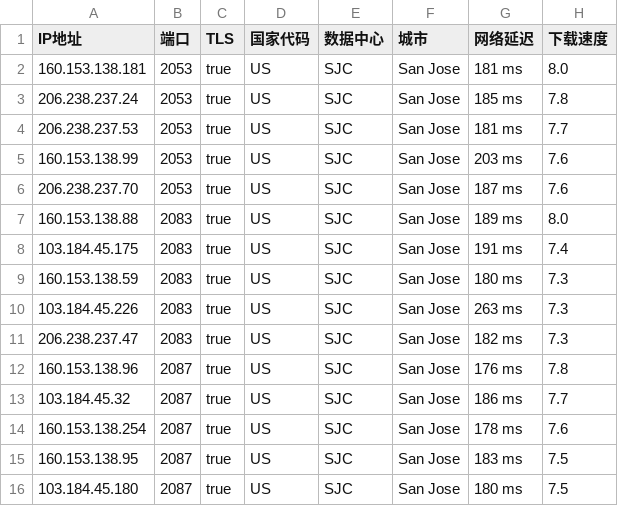
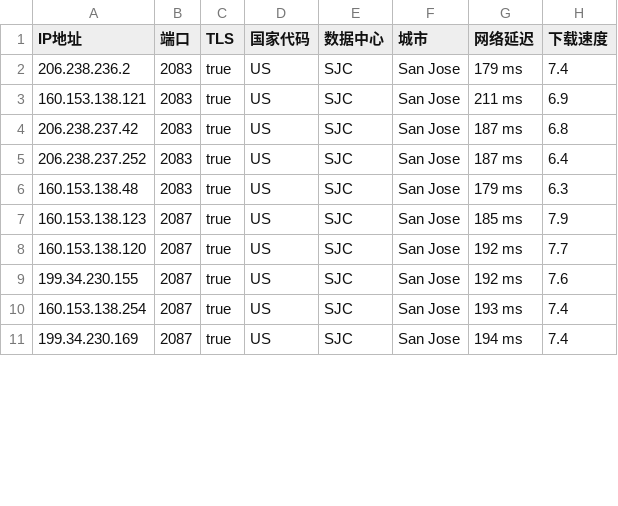
Before and after one commit to chuansuodiqiu/DownlodKV, a CSV file: US.csv, drawn as a sheet; only a part is shown; the diff covers the shown part only.

```diff
--- a/US.csv
+++ b/US.csv
@@ -1,16 +1,11 @@
 IP地址,端口,TLS,国家代码,数据中心,城市,网络延迟,下载速度
-160.153.138.181,2053,true,US,SJC,San Jose,181 ms,8.0
-206.238.237.24,2053,true,US,SJC,San Jose,185 ms,7.8
-206.238.237.53,2053,true,US,SJC,San Jose,181 ms,7.7
-160.153.138.99,2053,true,US,SJC,San Jose,203 ms,7.6
-206.238.237.70,2053,true,US,SJC,San Jose,187 ms,7.6
-160.153.138.88,2083,true,US,SJC,San Jose,189 ms,8.0
-103.184.45.175,2083,true,US,SJC,San Jose,191 ms,7.4
-160.153.138.59,2083,true,US,SJC,San Jose,180 ms,7.3
-103.184.45.226,2083,true,US,SJC,San Jose,263 ms,7.3
-206.238.237.47,2083,true,US,SJC,San Jose,182 ms,7.3
-160.153.138.96,2087,true,US,SJC,San Jose,176 ms,7.8
-103.184.45.32,2087,true,US,SJC,San Jose,186 ms,7.7
-160.153.138.254,2087,true,US,SJC,San Jose,178 ms,7.6
-160.153.138.95,2087,true,US,SJC,San Jose,183 ms,7.5
-103.184.45.180,2087,true,US,SJC,San Jose,180 ms,7.5
+206.238.236.2,2083,true,US,SJC,San Jose,179 ms,7.4
+160.153.138.121,2083,true,US,SJC,San Jose,211 ms,6.9
+206.238.237.42,2083,true,US,SJC,San Jose,187 ms,6.8
+206.238.237.252,2083,true,US,SJC,San Jose,187 ms,6.4
+160.153.138.48,2083,true,US,SJC,San Jose,179 ms,6.3
+160.153.138.123,2087,true,US,SJC,San Jose,185 ms,7.9
+160.153.138.120,2087,true,US,SJC,San Jose,192 ms,7.7
+199.34.230.155,2087,true,US,SJC,San Jose,192 ms,7.6
+160.153.138.254,2087,true,US,SJC,San Jose,193 ms,7.4
+199.34.230.169,2087,true,US,SJC,San Jose,194 ms,7.4
```
Also changed, not shown: 41 edited cells elsewhere in this file, EU.csv, JP.csv, 4 other files.
